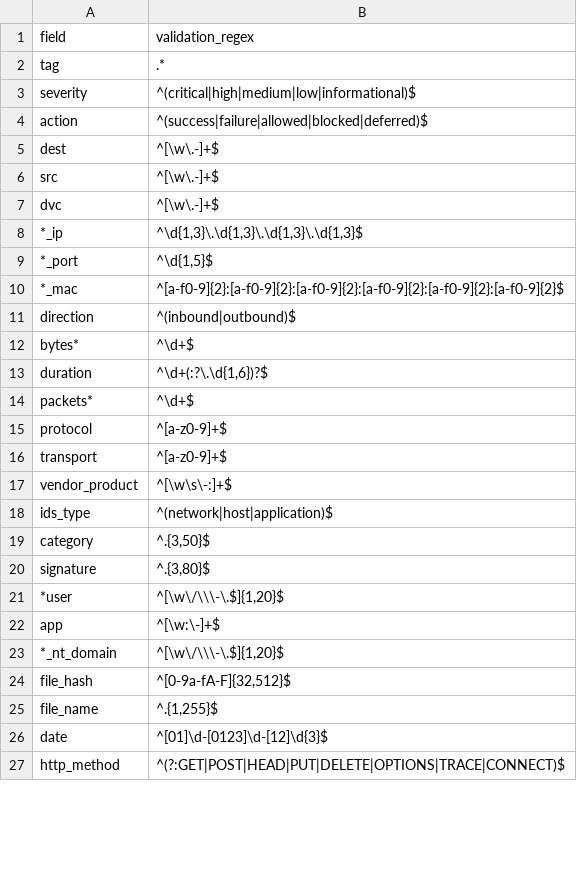
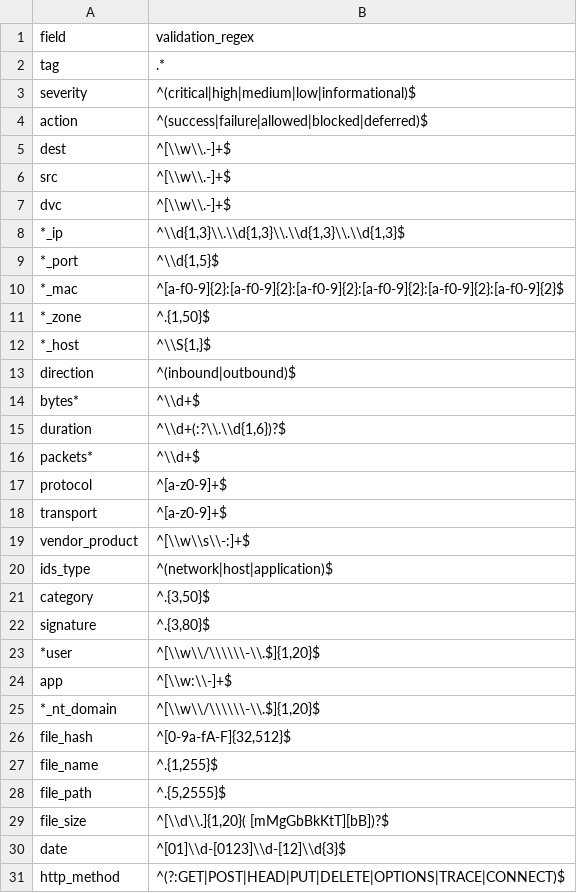
Before and after one commit to dveuve/SA-cim_validator, a CSV file: lookups/cim_validator_field_regex.csv, drawn as a sheet; only a part is shown; the diff covers the shown part only.

Commit message:
Added Comments, regex for all. is_required for authentication, because I forgot it the first time around.

```diff
--- a/lookups/cim_validator_field_regex.csv
+++ b/lookups/cim_validator_field_regex.csv
@@ -4,15 +4,17 @@ severity,"^(critical|high|medium|low|informational)$"
 action,"^(success|failure|allowed|blocked|deferred)$"
-dest,"^[\w\.-]+$"
-src,"^[\w\.-]+$"
-dvc,"^[\w\.-]+$"
-*_ip,"^\d{1,3}\.\d{1,3}\.\d{1,3}\.\d{1,3}$"
-*_port,"^\d{1,5}$"
+dest,"^[\\w\\.-]+$"
+src,"^[\\w\\.-]+$"
+dvc,"^[\\w\\.-]+$"
+*_ip,"^\\d{1,3}\\.\\d{1,3}\\.\\d{1,3}\\.\\d{1,3}$"
+*_port,"^\\d{1,5}$"
 *_mac,"^[a-f0-9]{2}:[a-f0-9]{2}:[a-f0-9]{2}:[a-f0-9]{2}:[a-f0-9]{2}:[a-f0-9]{2}$"
+*_zone,"^.{1,50}$"
+*_host,"^\\S{1,}$"
 direction,"^(inbound|outbound)$"
-bytes*,"^\d+$"
-duration,"^\d+(:?\.\d{1,6})?$"
-packets*,"^\d+$"
+bytes*,"^\\d+$"
+duration,"^\\d+(:?\\.\\d{1,6})?$"
+packets*,"^\\d+$"
 protocol,"^[a-z0-9]+$"
 transport,"^[a-z0-9]+$"
-vendor_product,"^[\w\s\-:]+$"
+vendor_product,"^[\\w\\s\\-:]+$"
 ids_type,"^(network|host|application)$"
@@ -20,8 +22,10 @@ category,"^.{3,50}$"
 signature,"^.{3,80}$"
-*user,"^[\w\/\\\-\.$]{1,20}$"
-app,"^[\w:\-]+$"
-*_nt_domain,"^[\w\/\\\-\.$]{1,20}$"
+*user,"^[\\w\\/\\\\\\-\\.$]{1,20}$"
+app,"^[\\w:\\-]+$"
+*_nt_domain,"^[\\w\\/\\\\\\-\\.$]{1,20}$"
 file_hash,"^[0-9a-fA-F]{32,512}$"
 file_name,"^.{1,255}$"
-date,"^[01]\d-[0123]\d-[12]\d{3}$"
+file_path,"^.{5,2555}$"
+file_size,"^[\\d\\.]{1,20}( [mMgGbBkKtT][bB])?$"
+date,"^[01]\\d-[0123]\\d-[12]\\d{3}$"
 http_method,"^(?:GET|POST|HEAD|PUT|DELETE|OPTIONS|TRACE|CONNECT)$"
```
Also changed, not shown: 5 added rows and 7 edited cells elsewhere in this file, 9 other files.
